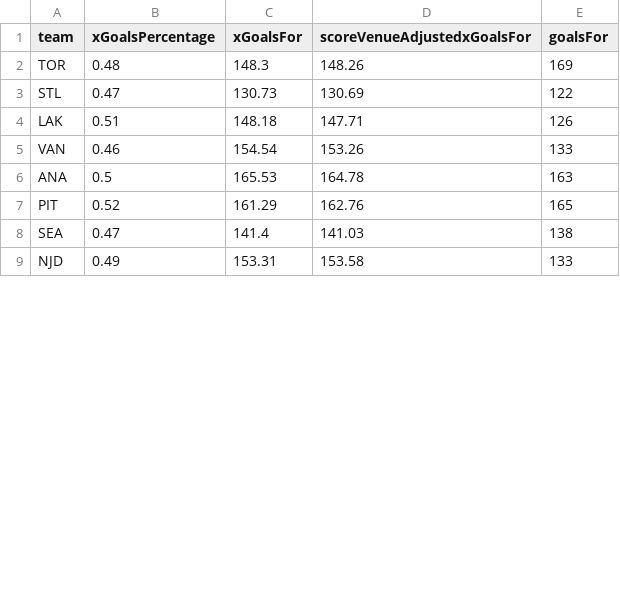
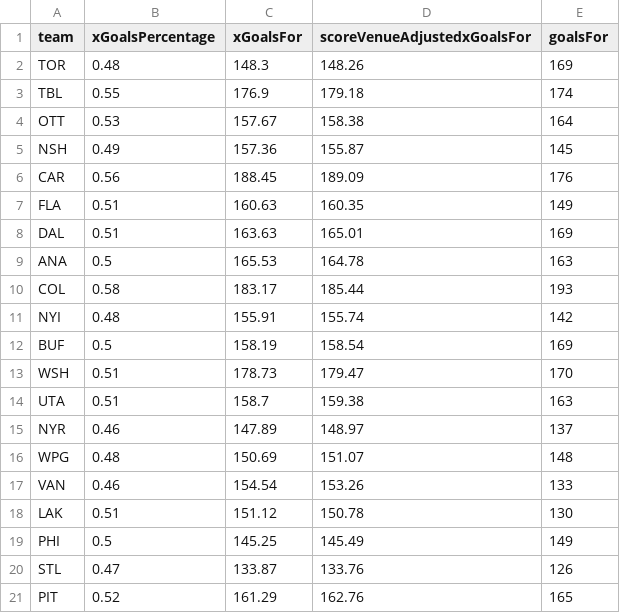
Before and after one commit to jmbarton04/nhl_odds_moneypuck, a CSV file: data/moneypuck_today.csv, drawn as a sheet; only a part is shown; the shorter side is filled out with more unchanged rows; the diff covers the shown part only.

```diff
--- a/data/moneypuck_today.csv
+++ b/data/moneypuck_today.csv
@@ -2,6 +2,20 @@ team,xGoalsPercentage,xGoalsFor,scoreVenueAdjustedxGoalsFor,goalsFor
 TOR,0.48,148.3,148.26,169
-STL,0.47,130.73,130.69,122
-LAK,0.51,148.18,147.71,126
+TBL,0.55,176.9,179.18,174
+OTT,0.53,157.67,158.38,164
+NSH,0.49,157.36,155.87,145
+CAR,0.56,188.45,189.09,176
+FLA,0.51,160.63,160.35,149
+DAL,0.51,163.63,165.01,169
+ANA,0.5,165.53,164.78,163
+COL,0.58,183.17,185.44,193
+NYI,0.48,155.91,155.74,142
+BUF,0.5,158.19,158.54,169
+WSH,0.51,178.73,179.47,170
+UTA,0.51,158.7,159.38,163
+NYR,0.46,147.89,148.97,137
+WPG,0.48,150.69,151.07,148
 VAN,0.46,154.54,153.26,133
-ANA,0.5,165.53,164.78,163
+LAK,0.51,151.12,150.78,130
+PHI,0.5,145.25,145.49,149
+STL,0.47,133.87,133.76,126
 PIT,0.52,161.29,162.76,165
```
Also changed, not shown: 6 added rows, 16 removed rows and 2 moved rows elsewhere in this file, data/games_today.csv, 1 other file.
